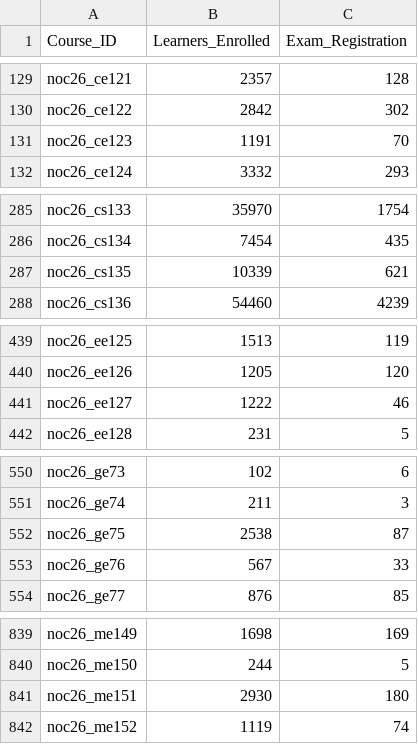
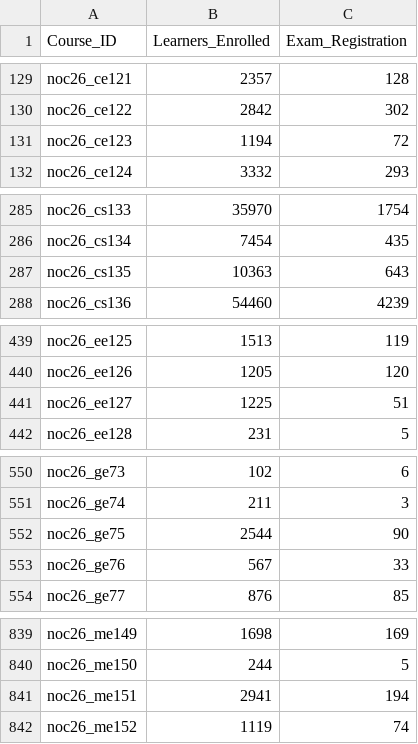
Before and after one commit to 01234santhoshprabhu/count, a CSV file: enrollment_report.csv, drawn as a sheet; only a part is shown, gaps mark what is left out; the diff covers the shown part only.

Commit message:
Auto refresh live dashboard data

```diff
--- a/enrollment_report.csv
+++ b/enrollment_report.csv
@@ -130,3 +130,3 @@ noc26_ce121,2357,128
 noc26_ce122,2842,302
-noc26_ce123,1191,70
+noc26_ce123,1194,72
 noc26_ce124,3332,293
@@ -286,3 +286,3 @@ noc26_cs133,35970,1754
 noc26_cs134,7454,435
-noc26_cs135,10339,621
+noc26_cs135,10363,643
 noc26_cs136,54460,4239
@@ -440,3 +440,3 @@ noc26_ee125,1513,119
 noc26_ee126,1205,120
-noc26_ee127,1222,46
+noc26_ee127,1225,51
 noc26_ee128,231,5
@@ -551,3 +551,3 @@ noc26_ge73,102,6
 noc26_ge74,211,3
-noc26_ge75,2538,87
+noc26_ge75,2544,90
 noc26_ge76,567,33
@@ -840,3 +840,3 @@ noc26_me149,1698,169
 noc26_me150,244,5
-noc26_me151,2930,180
+noc26_me151,2941,194
 noc26_me152,1119,74
```
Also changed, not shown: 7 edited cells elsewhere in this file, 1 other file.
